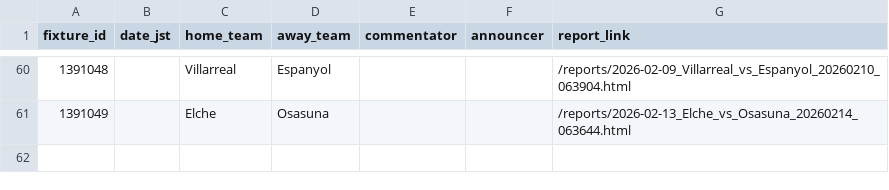
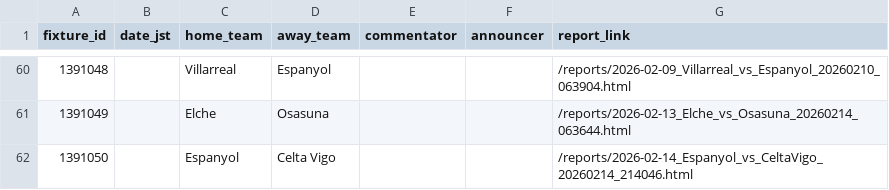
Before and after one commit to igrekplus/football-delay-watching, a CSV file: settings/calendar/laliga.csv, drawn as a sheet; only a part is shown, gaps mark what is left out.

```diff
--- a/settings/calendar/laliga.csv
+++ b/settings/calendar/laliga.csv
@@ -61 +61,2 @@ fixture_id,date_jst,home_team,away_team,commentator,announcer,report_link
 1391049,,Elche,Osasuna,,,/reports/2026-02-13_Elche_vs_Osasuna_20260214_063644.html
+1391050,,Espanyol,Celta Vigo,,,/reports/2026-02-14_Espanyol_vs_CeltaVigo_20260214_214046.html
```
Also changed, not shown: settings/calendar/fa.csv.
